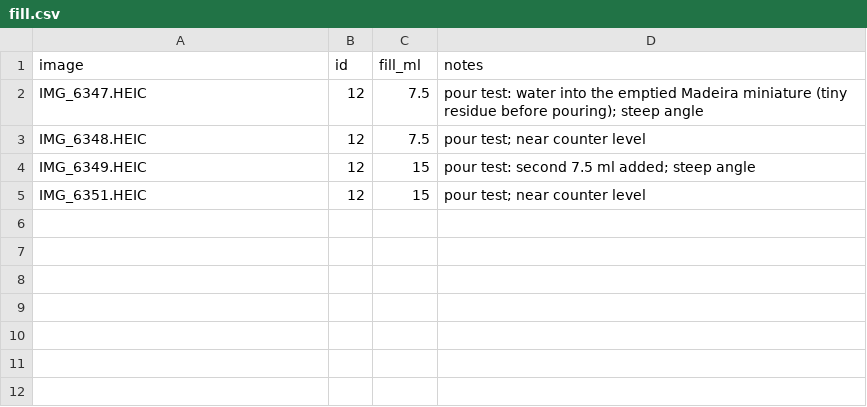
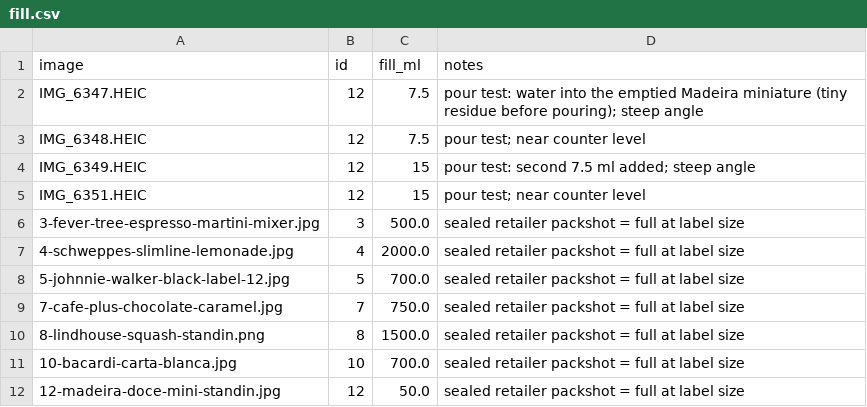
Before and after one commit to brgmry/backbar-vision, a CSV file: data/labelled/fill.csv, drawn as a sheet; the diff names each change by its address in the sheet, - before the commit and + after, or states it on an @@ line.

Commit message:
Packshot fill test: 7 sealed retailer bottles count as full at label size
experiment.py --all runs fill on any category. On the 5 bottles with a visible
liquid line, geometry:opus is off by 0.4 pp, vlm:opus by 1.2 pp.

```diff
--- a/data/labelled/fill.csv
+++ b/data/labelled/fill.csv
+row 6: 3-fever-tree-espresso-martini-mixer.jpg | 3 | 500.0 | sealed retailer packshot = full at label size
+row 7: 4-schweppes-slimline-lemonade.jpg | 4 | 2000.0 | sealed retailer packshot = full at label size
+row 8: 5-johnnie-walker-black-label-12.jpg | 5 | 700.0 | sealed retailer packshot = full at label size
+row 9: 7-cafe-plus-chocolate-caramel.jpg | 7 | 750.0 | sealed retailer packshot = full at label size
+row 10: 8-lindhouse-squash-standin.png | 8 | 1500.0 | sealed retailer packshot = full at label size
+row 11: 10-bacardi-carta-blanca.jpg | 10 | 700.0 | sealed retailer packshot = full at label size
+row 12: 12-madeira-doce-mini-standin.jpg | 12 | 50.0 | sealed retailer packshot = full at label size
```
Also changed, not shown: 4 other files.
